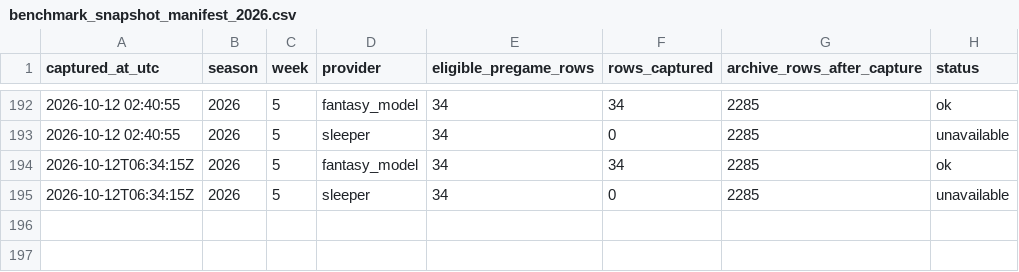
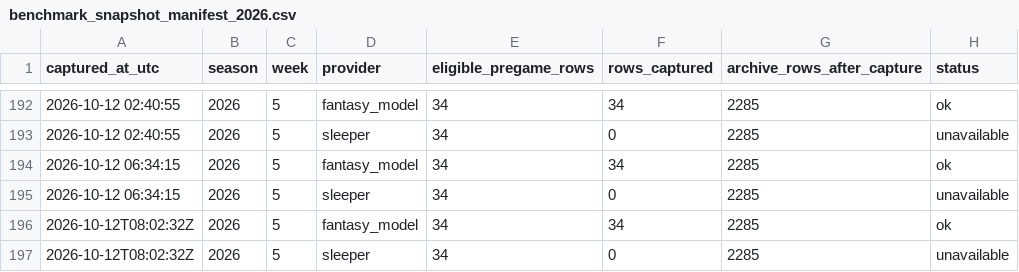
Before and after one commit to dpwrz/powers-newlon, a CSV file: output/benchmark_snapshot_manifest_2026.csv, drawn as a sheet; only a part is shown, gaps mark what is left out.

```diff
--- a/output/benchmark_snapshot_manifest_2026.csv
+++ b/output/benchmark_snapshot_manifest_2026.csv
@@ -193,3 +193,5 @@ captured_at_utc,season,week,provider,eligible_pregame_rows,rows_captured,archive
 2026-10-12 02:40:55,2026,5,sleeper,34,0,2285,unavailable
-2026-10-12T06:34:15Z,2026,5,fantasy_model,34,34,2285,ok
-2026-10-12T06:34:15Z,2026,5,sleeper,34,0,2285,unavailable
+2026-10-12 06:34:15,2026,5,fantasy_model,34,34,2285,ok
+2026-10-12 06:34:15,2026,5,sleeper,34,0,2285,unavailable
+2026-10-12T08:02:32Z,2026,5,fantasy_model,34,34,2285,ok
+2026-10-12T08:02:32Z,2026,5,sleeper,34,0,2285,unavailable
```
Also changed, not shown: output/benchmark_pregame_archive_2026.csv, output/benchmark_provider_status_2026.csv.
